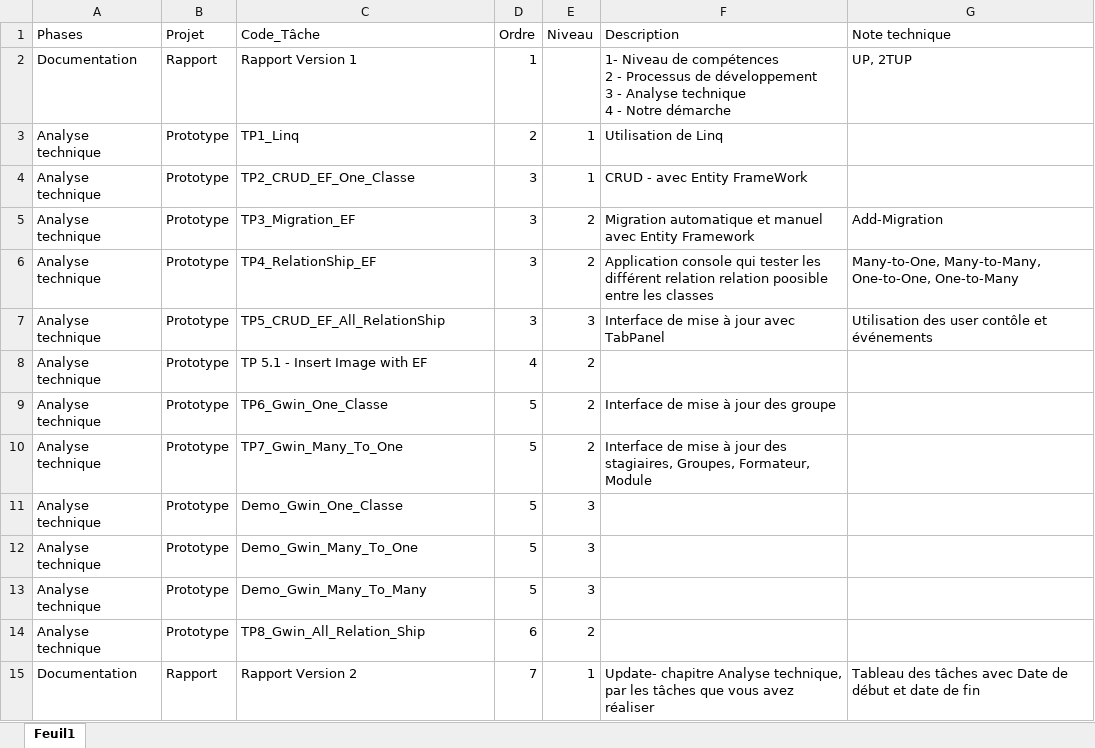
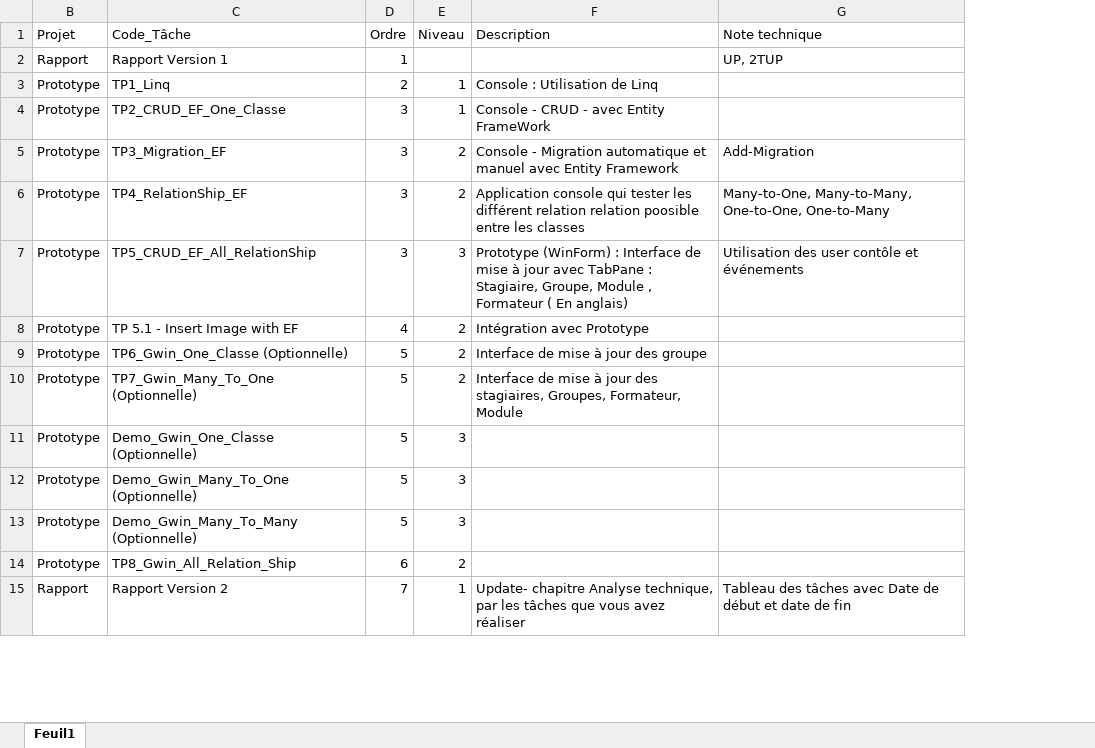
Before and after one commit to Win-to-excel-team-task-manager/Essarraj-Ismontic-team, an Excel workbook: TaskProject.xlsx, sheet Feuil1, drawn as a sheet; only a part is shown; values as stored, in another font and other column widths than the file's, no cell formats; table styles not drawn; ↵ is a line break in a cell; the diff names each change by its address in the sheet, - before the commit and + after, or states it on an @@ line.

Commit message:
commit

```diff
--- a/TaskProject.xlsx (sheet Feuil1)
+++ b/TaskProject.xlsx (sheet Feuil1)
@@ column A (Phases) hidden, rows 2-15: Documentation | Analyse technique | Analyse technique | Analyse technique | Analyse technique | Analyse technique | Analyse technique | Analyse technique | Analyse technique | Analyse technique | Analyse technique | Analyse technique | Analyse technique | Documentation @@
-F2 (Description): 1- Niveau de compétences ↵ 2 - Processus de développement ↵ 3 - Analyse technique ↵ 4 - Notre démarche
+F2 (Description): (empty)
-F3 (Description): Utilisation de Linq
+F3 (Description): Console : Utilisation de Linq
-F4 (Description): CRUD - avec Entity FrameWork
+F4 (Description): Console - CRUD - avec Entity FrameWork
-F5 (Description): Migration automatique…
+F5 (Description): Console - Migration automatique…
-F7 (Description): Interface de mise à jour avec TabPanel
+F7 (Description): Prototype (WinForm) : Interface de mise à jour avec TabPane : Stagiaire, Groupe, Module , Formateur ( En anglais)
-F8 (Description): (empty)
+F8 (Description): Intégration avec Prototype
-C9 (Code_Tâche): TP6_Gwin_One_Classe
+C9 (Code_Tâche): TP6_Gwin_One_Classe (Optionnelle)
-C10 (Code_Tâche): TP7_Gwin_Many_To_One
+C10 (Code_Tâche): TP7_Gwin_Many_To_One (Optionnelle)
-C11 (Code_Tâche): Demo_Gwin_One_Classe
+C11 (Code_Tâche): Demo_Gwin_One_Classe (Optionnelle)
-C12 (Code_Tâche): Demo_Gwin_Many_To_One
+C12 (Code_Tâche): Demo_Gwin_Many_To_One (Optionnelle)
-C13 (Code_Tâche): Demo_Gwin_Many_To_Many
+C13 (Code_Tâche): Demo_Gwin_Many_To_Many (Optionnelle)
```
Also changed, not shown: cell formats.
